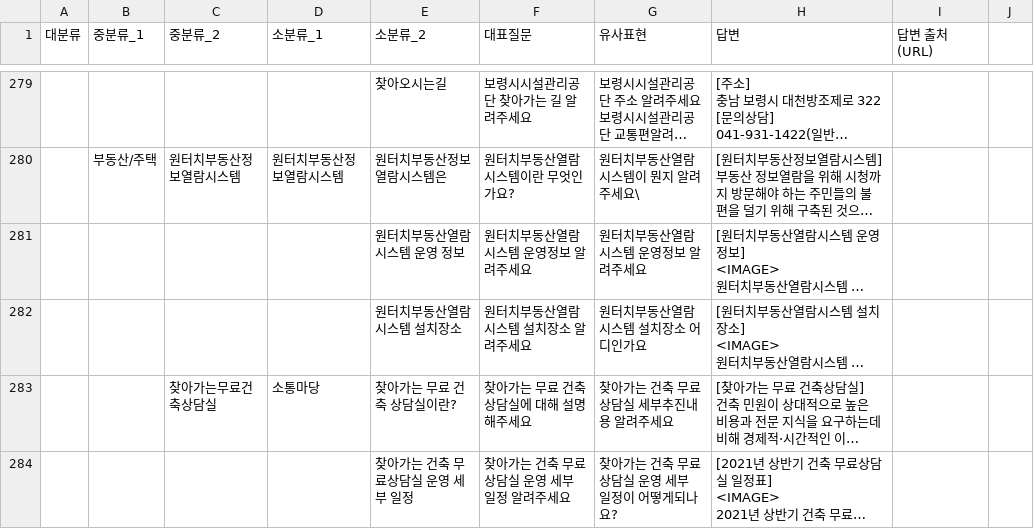
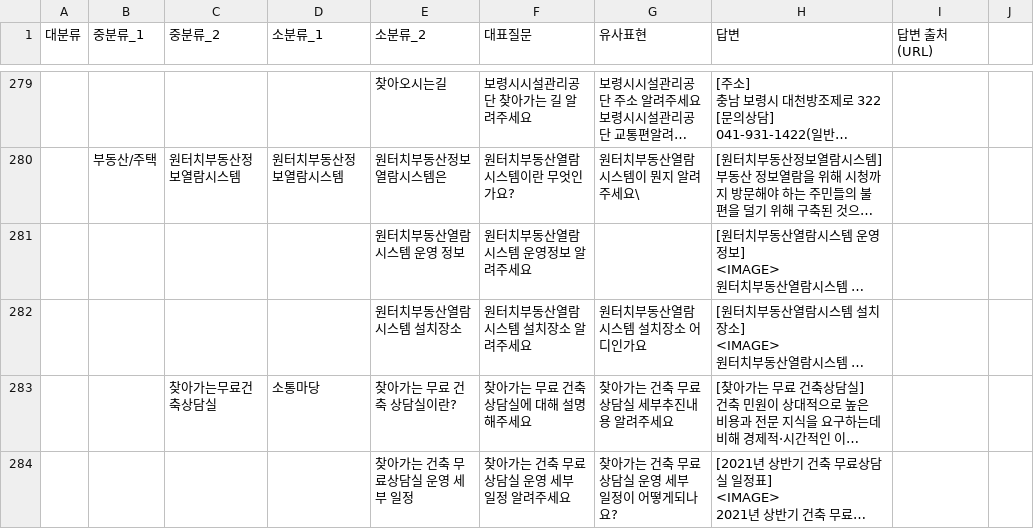
Before and after one commit to weekbelt/csv-generator, a CSV file: src/main/resources/csv/br/chatBot/보령시청_챗봇(0514).csv, drawn as a sheet; only a part is shown, gaps mark what is left out; long unchanged cells end in …; the diff covers the shown part only; the diff names each change by its address in the sheet, - before the commit and + after, or states it on an @@ line.

```diff
--- a/src/main/resources/csv/br/chatBot/보령시청_챗봇(0514).csv
+++ b/src/main/resources/csv/br/chatBot/보령시청_챗봇(0514).csv
-G281 (유사표현): 원터치부동산열람시스템 운영정보 알려주세요
+G281 (유사표현): (empty)
```
Also changed, not shown: 1 removed row and 4 edited cells elsewhere in this file, 4 other files.
